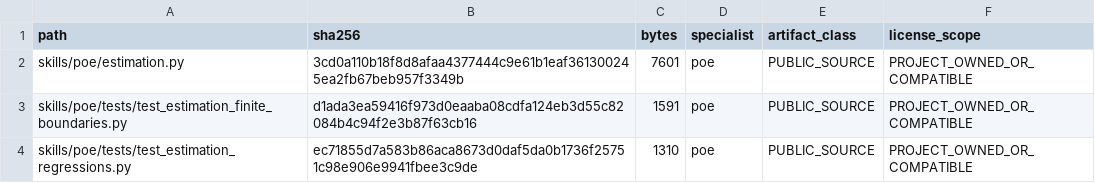
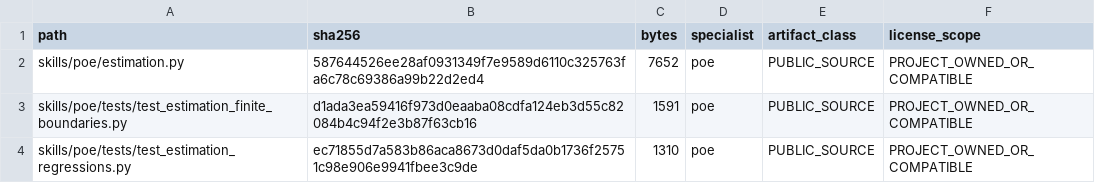
Before and after one commit to SUNHAOJUN22/TSAO-PROCESSING-SKILL, a TSV file: reports/SOURCE_CORE_OVERLAY.tsv, drawn as a sheet.

```diff
--- a/reports/SOURCE_CORE_OVERLAY.tsv
+++ b/reports/SOURCE_CORE_OVERLAY.tsv
@@ -1,3 +1,3 @@
 path	sha256	bytes	specialist	artifact_class	license_scope
-skills/poe/estimation.py	3cd0a110b18f8d8afaa4377444c9e61b1eaf361300245ea2fb67beb957f3349b	7601	poe	PUBLIC_SOURCE	PROJECT_OWNED_OR_COMPATIBLE
+skills/poe/estimation.py	587644526ee28af0931349f7e9589d6110c325763fa6c78c69386a99b22d2ed4	7652	poe	PUBLIC_SOURCE	PROJECT_OWNED_OR_COMPATIBLE
 skills/poe/tests/test_estimation_finite_boundaries.py	d1ada3ea59416f973d0eaaba08cdfa124eb3d55c82084b4c94f2e3b87f63cb16	1591	poe	PUBLIC_SOURCE	PROJECT_OWNED_OR_COMPATIBLE
```
Also changed, not shown: 1 other file.
